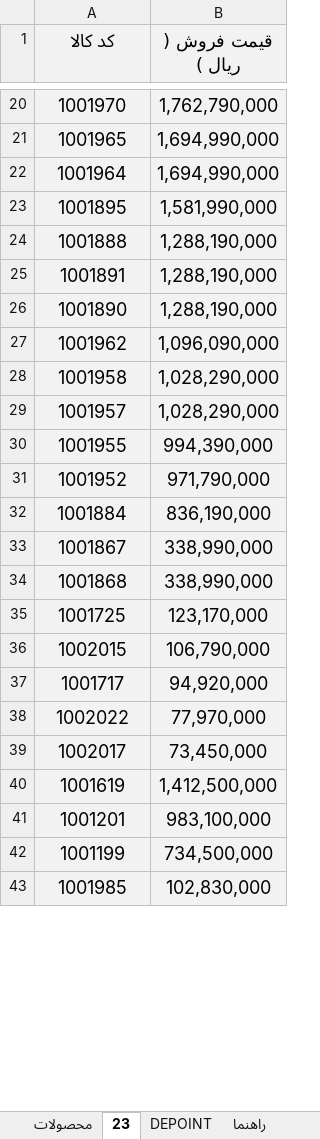
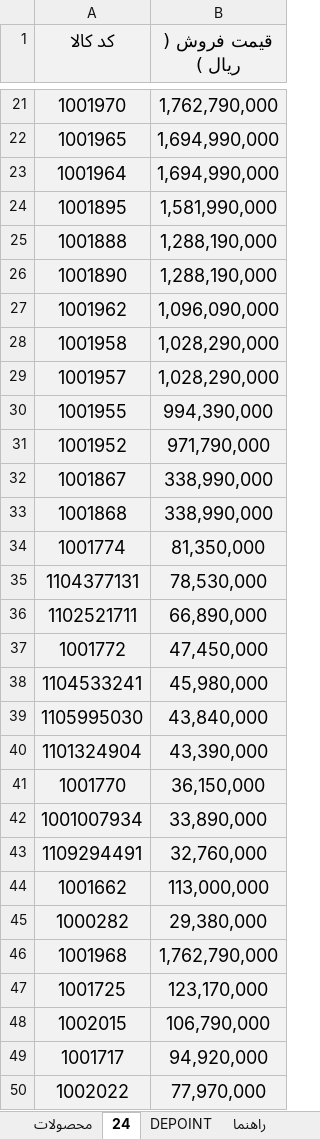
Before and after one commit to jitxpoint-hub/xpoint-catalog, an Excel workbook: data/xpoint-products.xlsx, sheet 24, drawn as a sheet; only a part is shown, gaps mark what is left out; the shorter side is filled out with more unchanged rows; values as stored, in another font and other column widths than the file's, no borders; charts and pictures and conditional formats not drawn; removed rows and columns are numbered as before the commit, all else as after; the diff covers the shown part only; the diff names each change by its address in the sheet, - before the commit and + after, or states it on an @@ line.

```diff
--- a/data/xpoint-products.xlsx (sheet 24)
+++ b/data/xpoint-products.xlsx (sheet 24)
-sheet tab: 23
+sheet tab: 24
-row 25: 1001891 | 1,288,190,000
-row 32: 1001884 | 836,190,000
@@ row 52 moved to row 34: 1001774 @@
+row 35: 1104377131 | 78,530,000
+row 36: 1102521711 | 66,890,000
@@ row 53 moved to row 37: 1001772 @@
+row 38: 1104533241 | 45,980,000
+row 39: 1105995030 | 43,840,000
+row 40: 1101324904 | 43,390,000
@@ row 54 moved to row 41: 1001770 @@
+row 42: 1001007934 | 33,890,000
+row 43: 1109294491 | 32,760,000
@@ row 56 moved to row 44: 1001662 @@
@@ row 55 moved to row 45: 1000282 @@
@@ row 19 moved to row 46: 1001968 @@
```
Also changed, not shown: 24 added rows, 12 removed rows, 10 moved rows, 8 edited cells and cell formats elsewhere in this sheet, sheet محصولات, hidden cells, 1 other file.
